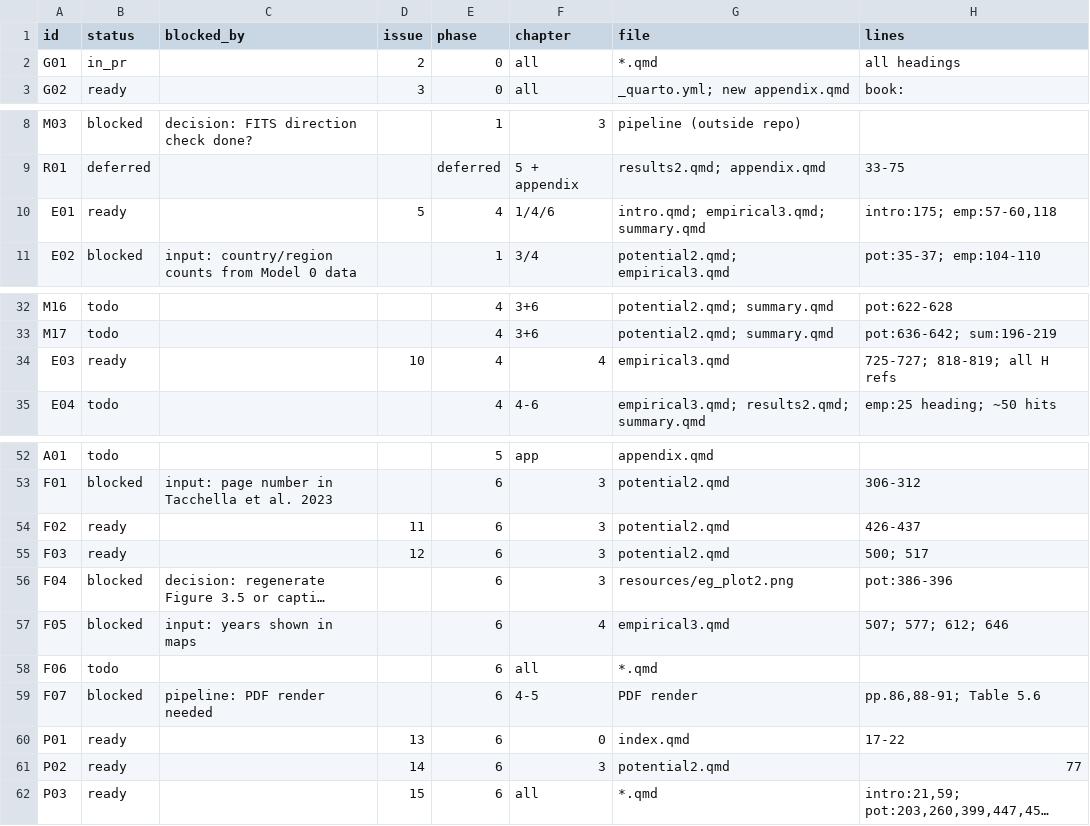
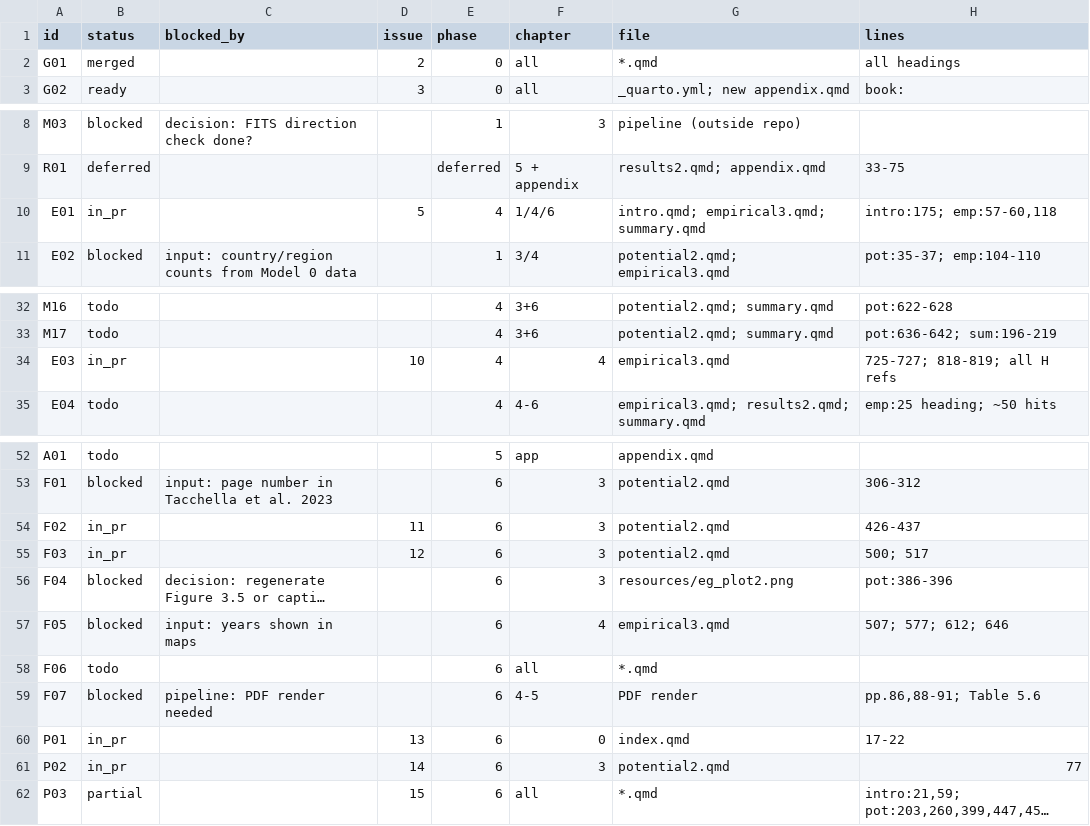
Before and after one commit to bennour007/dissertation, a CSV file: revision/units.csv, drawn as a sheet; only a part is shown, gaps mark what is left out; long unchanged cells end in …; the diff names each change by its address in the sheet, - before the commit and + after, or states it on an @@ line.

```diff
--- a/revision/units.csv
+++ b/revision/units.csv
-B2 (status): in_pr
+B2 (status): merged
-B10 (status): ready
+B10 (status): in_pr
-B34 (status): ready
+B34 (status): in_pr
-B54:B55 (status): ready
+B54:B55 (status): in_pr
-B60:B61 (status): ready
+B60:B61 (status): in_pr
-B62 (status): ready
+B62 (status): partial
```
Also changed, not shown: revision/flags.csv, 10 other files.
